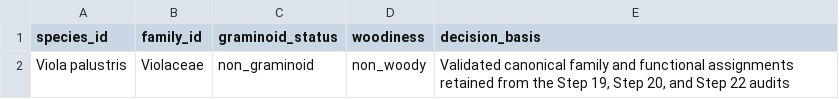
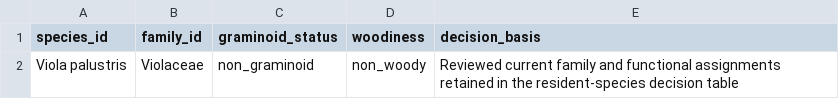
Before and after one commit to billurbektas/TransPlant_winners_losers, a CSV file: config/resident_species_overrides.csv, drawn as a sheet.

```diff
--- a/config/resident_species_overrides.csv
+++ b/config/resident_species_overrides.csv
@@ -1,2 +1,2 @@
 species_id,family_id,graminoid_status,woodiness,decision_basis
-Viola palustris,Violaceae,non_graminoid,non_woody,"Validated canonical family and functional assignments retained from the Step 19, Step 20, and Step 22 audits"
+Viola palustris,Violaceae,non_graminoid,non_woody,"Reviewed current family and functional assignments retained in the resident-species decision table"
```
Also changed, not shown: docs/name_migration.csv, 45 other files.
